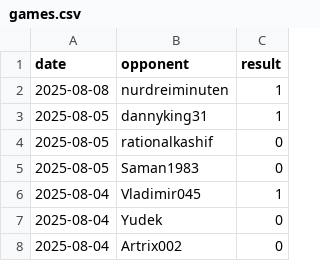
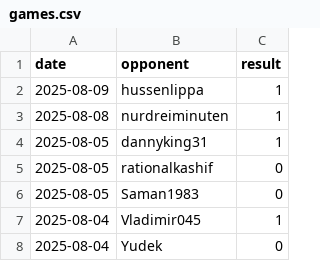
Before and after one commit to IsaacVerm/chess-dashboard, a CSV file: data/games.csv, drawn as a sheet; only a part is shown; the shorter side is filled out with more unchanged rows; the diff names each change by its address in the sheet, - before the commit and + after, or states it on an @@ line.

```diff
--- a/data/games.csv
+++ b/data/games.csv
+row 2: 2025-08-09 | hussenlippa | 1
```
Also changed, not shown: data/metrics.csv, 1 other file.
